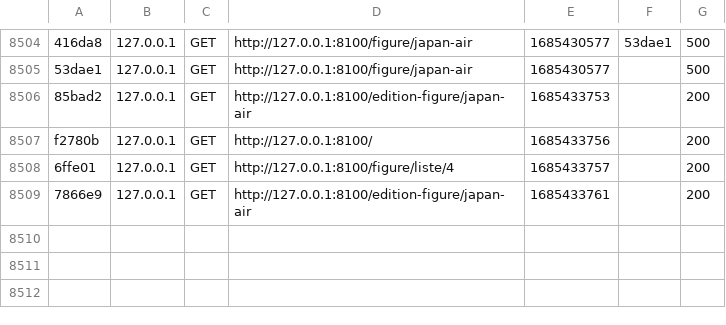
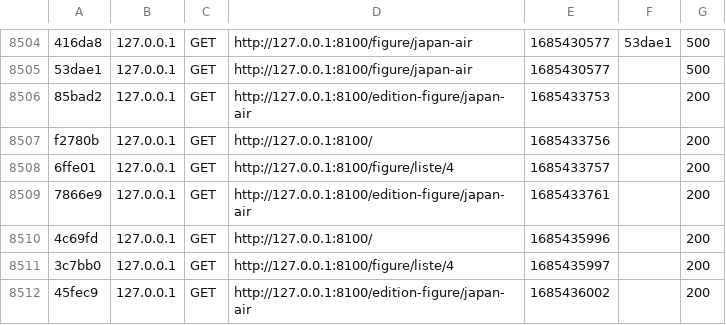
Before and after one commit to Emile31500/OCR_6, a CSV file: var/cache/dev/profiler/index.csv, drawn as a sheet; only a part is shown, gaps mark what is left out.

```diff
--- a/var/cache/dev/profiler/index.csv
+++ b/var/cache/dev/profiler/index.csv
@@ -8509 +8509,4 @@ f2780b,127.0.0.1,GET,http://127.0.0.1:8100/,1685433756,,200
 7866e9,127.0.0.1,GET,http://127.0.0.1:8100/edition-figure/japan-air,1685433761,,200
+4c69fd,127.0.0.1,GET,http://127.0.0.1:8100/,1685435996,,200
+3c7bb0,127.0.0.1,GET,http://127.0.0.1:8100/figure/liste/4,1685435997,,200
+45fec9,127.0.0.1,GET,http://127.0.0.1:8100/edition-figure/japan-air,1685436002,,200
```
Also changed, not shown: 15 other files.
